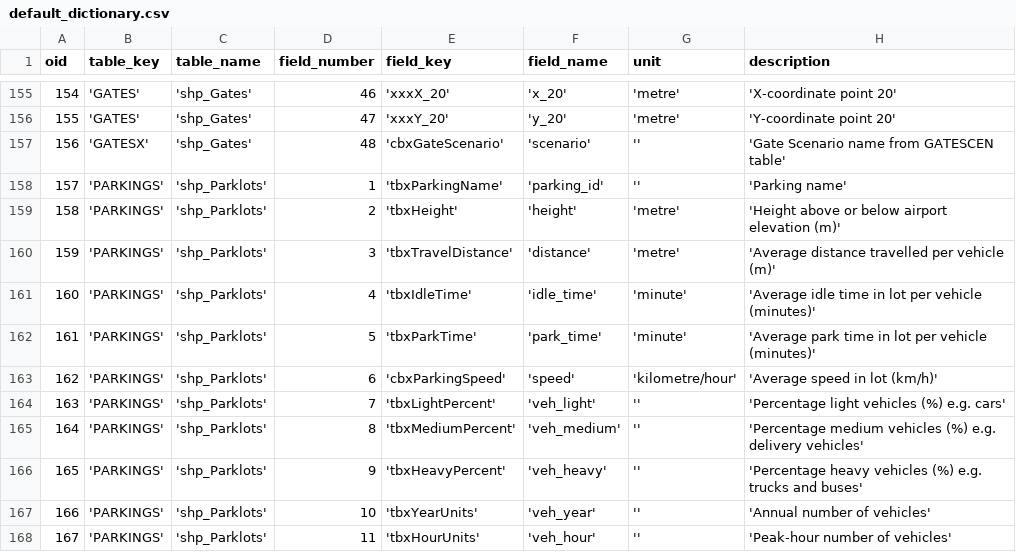
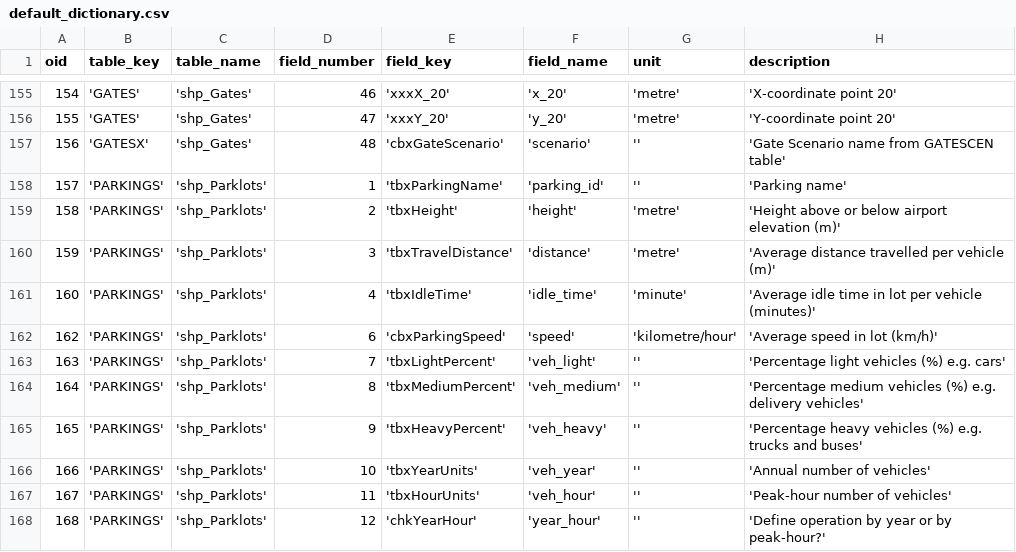
Before and after one commit to eurocontrol-asu/open_alaqs, a CSV file: open_alaqs/database/data/default_dictionary.csv, drawn as a sheet; only a part is shown, gaps mark what is left out; the shorter side is filled out with more unchanged rows.

Commit message:
Remove park time

```diff
--- a/open_alaqs/database/data/default_dictionary.csv
+++ b/open_alaqs/database/data/default_dictionary.csv
@@ -161,3 +161,2 @@ oid,table_key,table_name,field_number,field_key,field_name,unit,description
 160, 'PARKINGS', 'shp_Parklots',4, 'tbxIdleTime', 'idle_time', 'minute', 'Average idle time in lot per vehicle (minutes)'
-161, 'PARKINGS', 'shp_Parklots',5, 'tbxParkTime', 'park_time', 'minute', 'Average park time in lot per vehicle (minutes)'
 162, 'PARKINGS', 'shp_Parklots',6, 'cbxParkingSpeed', 'speed', 'kilometre/hour', 'Average speed in lot (km/h)'
```
Also changed, not shown: 5 other files.
